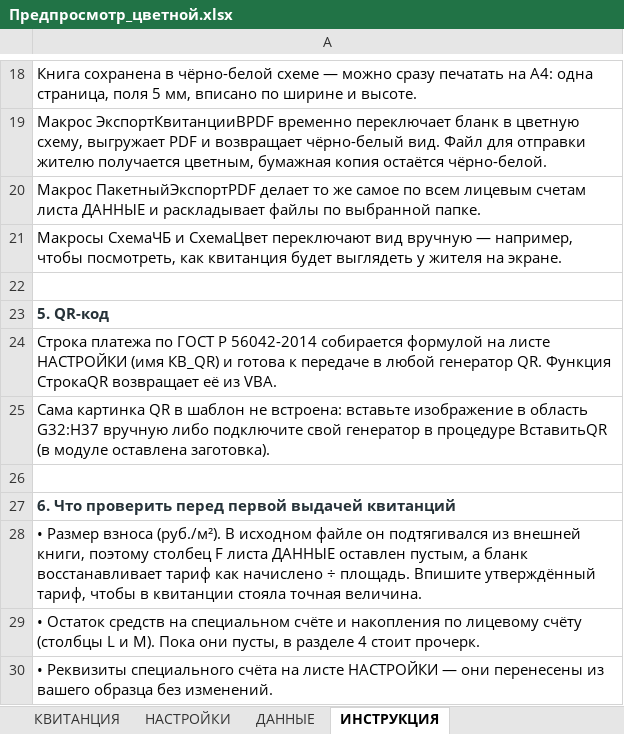
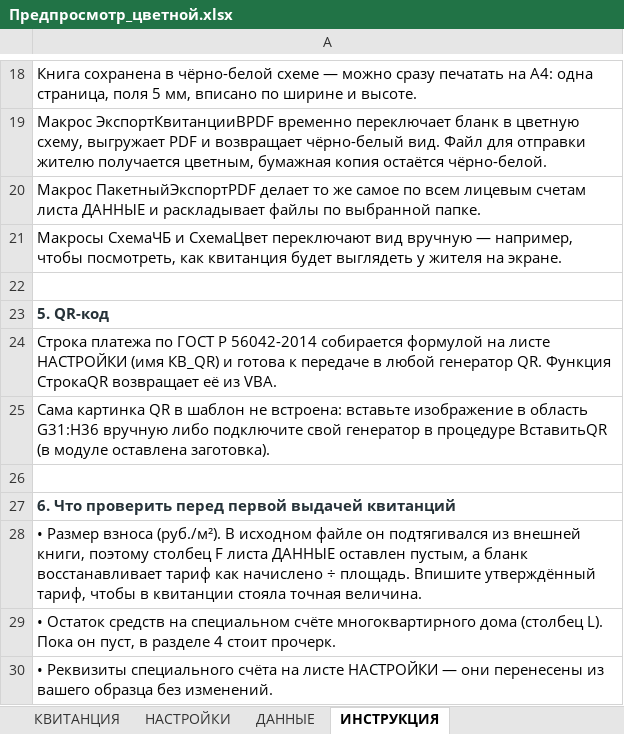
Before and after one commit to hobuchenie11-create/my-project, an Excel workbook: kapremont/output/Предпросмотр_цветной.xlsx, sheet ИНСТРУКЦИЯ, drawn as a sheet; only a part is shown, gaps mark what is left out; values as stored, in another font and other column widths than the file's, no borders; the diff names each change by its address in the sheet, - before the commit and + after, or states it on an @@ line.

```diff
--- a/kapremont/output/Предпросмотр_цветной.xlsx (sheet ИНСТРУКЦИЯ)
+++ b/kapremont/output/Предпросмотр_цветной.xlsx (sheet ИНСТРУКЦИЯ)
-A25: …в область G32:H37 вручную либо…
+A25: …в область G31:H36 вручную либо…
-A29: …специальном счёте и накопления по лицевому счёту (столбцы L и M). Пока они пусты, в разделе…
+A29: …специальном счёте многоквартирного дома (столбец L). Пока он пуст, в разделе…
```
Also changed, not shown: sheet КВИТАНЦИЯ, sheet ДАННЫЕ, kapremont/output/Квитанция_КапРемонт_Омск_шаблон.xlsx, 5 other files.
